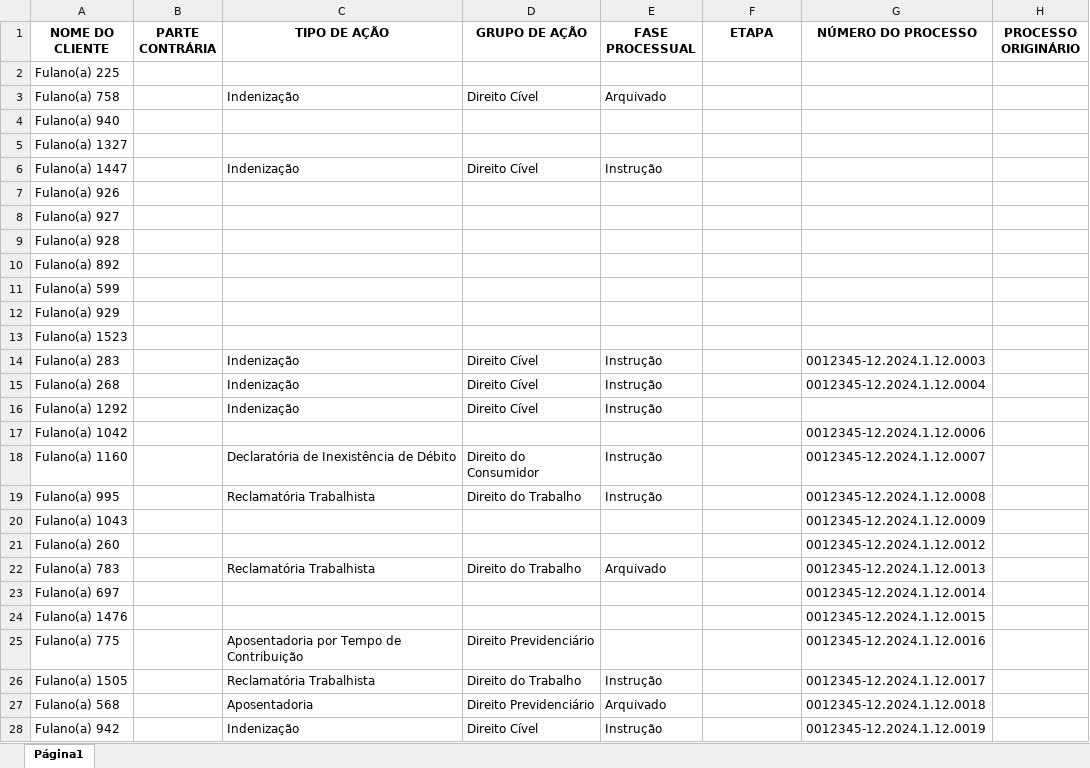
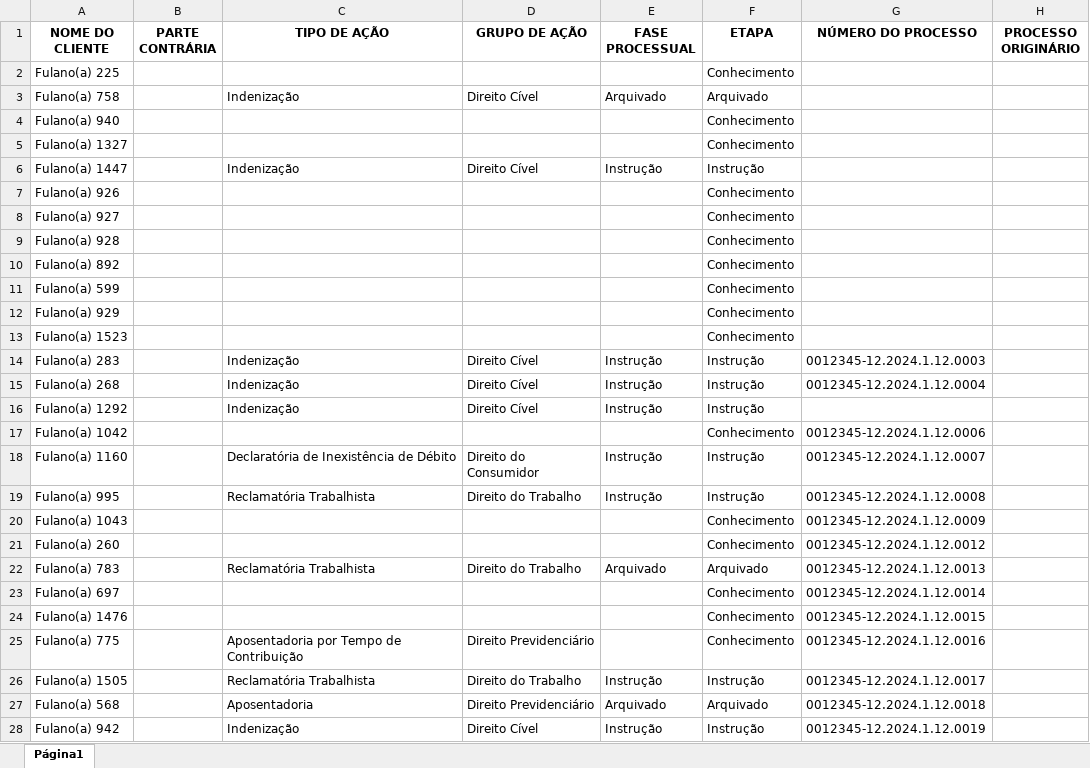
Before and after one commit to MarkFantini/ADVBOX-Teste, an Excel workbook: PROCESSOS - 92577.xlsx, sheet Página1, drawn as a sheet; only a part is shown; values as stored, in another font and other column widths than the file's, no borders; the diff covers the shown part only; the diff names each change by its address in the sheet, - before the commit and + after, or states it on an @@ line.

```diff
--- a/PROCESSOS - 92577.xlsx (sheet Página1)
+++ b/PROCESSOS - 92577.xlsx (sheet Página1)
-F2 (ETAPA): (empty)
+F2 (ETAPA): Conhecimento
-F3 (ETAPA): (empty)
+F3 (ETAPA): Arquivado
-F4:F5 (ETAPA): (empty)
+F4:F5 (ETAPA): Conhecimento
-F6 (ETAPA): (empty)
+F6 (ETAPA): Instrução
-F7:F13 (ETAPA): (empty)
+F7:F13 (ETAPA): Conhecimento
-F14:F16 (ETAPA): (empty)
+F14:F16 (ETAPA): Instrução
-F17 (ETAPA): (empty)
+F17 (ETAPA): Conhecimento
-F18:F19 (ETAPA): (empty)
+F18:F19 (ETAPA): Instrução
-F20:F21 (ETAPA): (empty)
+F20:F21 (ETAPA): Conhecimento
-F22 (ETAPA): (empty)
+F22 (ETAPA): Arquivado
-F23:F25 (ETAPA): (empty)
+F23:F25 (ETAPA): Conhecimento
-F26 (ETAPA): (empty)
+F26 (ETAPA): Instrução
-F27 (ETAPA): (empty)
+F27 (ETAPA): Arquivado
-F28 (ETAPA): (empty)
+F28 (ETAPA): Instrução
```
Also changed, not shown: 728 edited cells elsewhere in this sheet, CLIENTES - 92577.xlsx, 3 other files.
